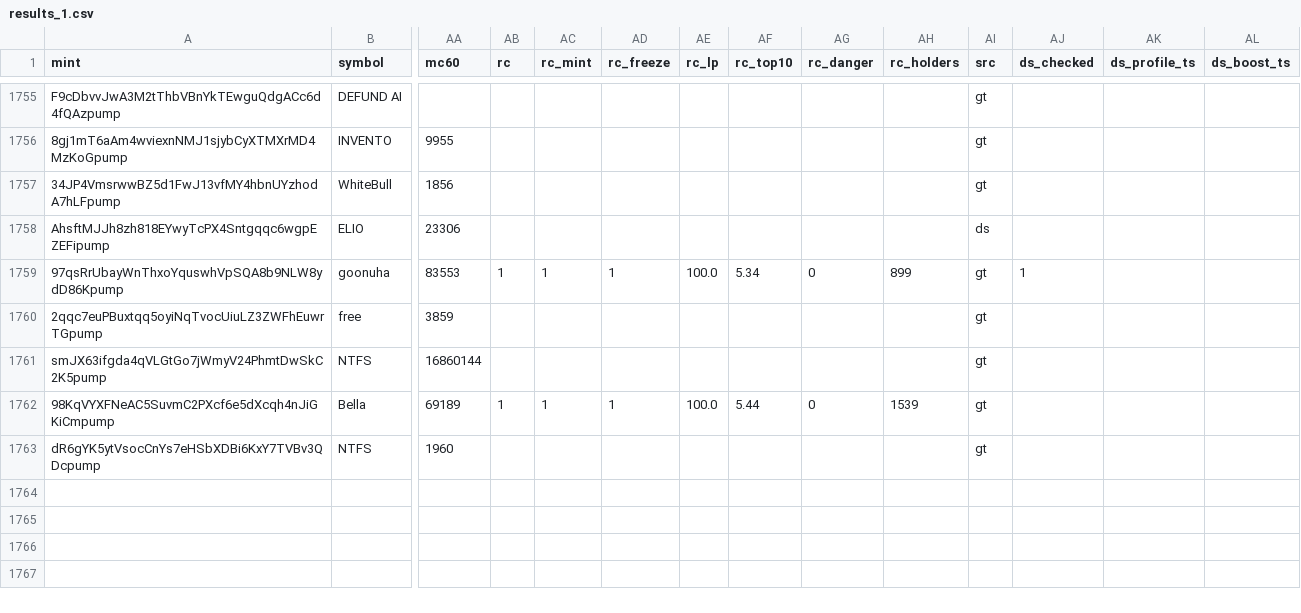
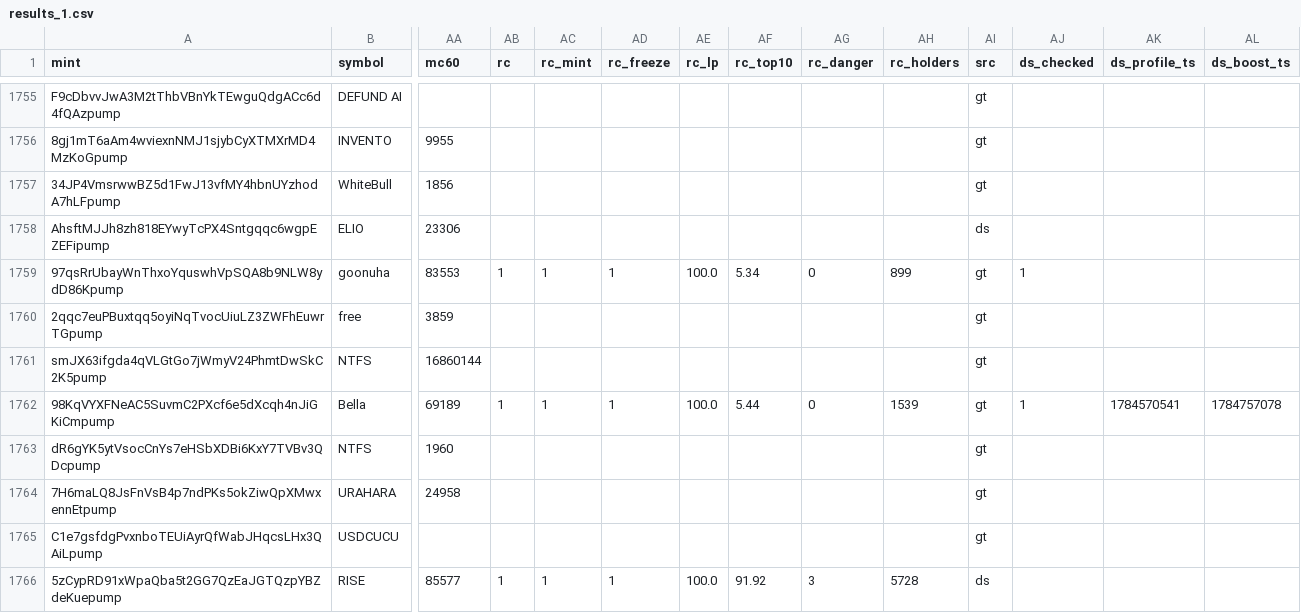
Before and after one commit to sachinbatra1971-byte/memecoin-research, a CSV file: data/backfill/results_1.csv, drawn as a sheet; only a part is shown, gaps mark what is left out; rows hold the shown columns only; the diff names each change by its address in the sheet, - before the commit and + after, or states it on an @@ line.

Commit message:
backfill shard 1 2026-11-20 01:07

```diff
--- a/data/backfill/results_1.csv
+++ b/data/backfill/results_1.csv
-AJ1762 (ds_checked): (empty)
+AJ1762 (ds_checked): 1
-AK1762 (ds_profile_ts): (empty)
+AK1762 (ds_profile_ts): 1784570541
-AL1762 (ds_boost_ts): (empty)
+AL1762 (ds_boost_ts): 1784757078
+row 1764: 7H6maLQ8JsFnVsB4p7ndPKs5okZiwQpXMwxennEtpump | URAHARA | 24958 |  |  |  |  |  |  |  | gt
+row 1765: C1e7gsfdgPvxnboTEUiAyrQfWabJHqcsLHx3QAiLpump | USDCUCU |  |  |  |  |  |  |  |  | gt
+row 1766: 5zCypRD91xWpaQba5t2GG7QzEaJGTQzpYBZdeKuepump | RISE | 85577 | 1 | 1 | 1 | 100.0 | 91.92 | 3 | 5728 | ds
```
Also changed, not shown: data/backfill/status_1.csv.
